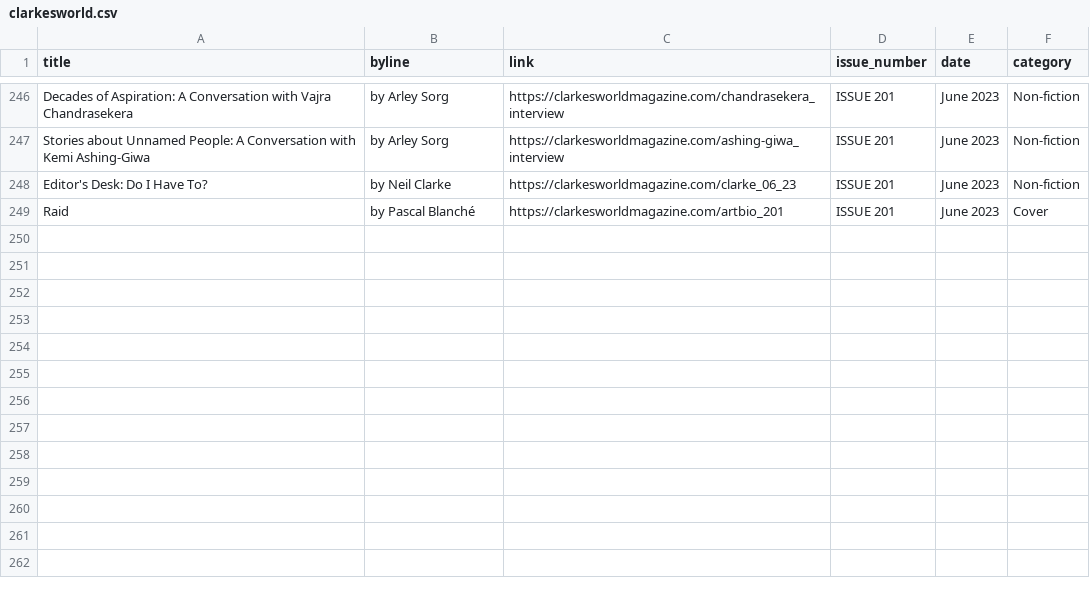
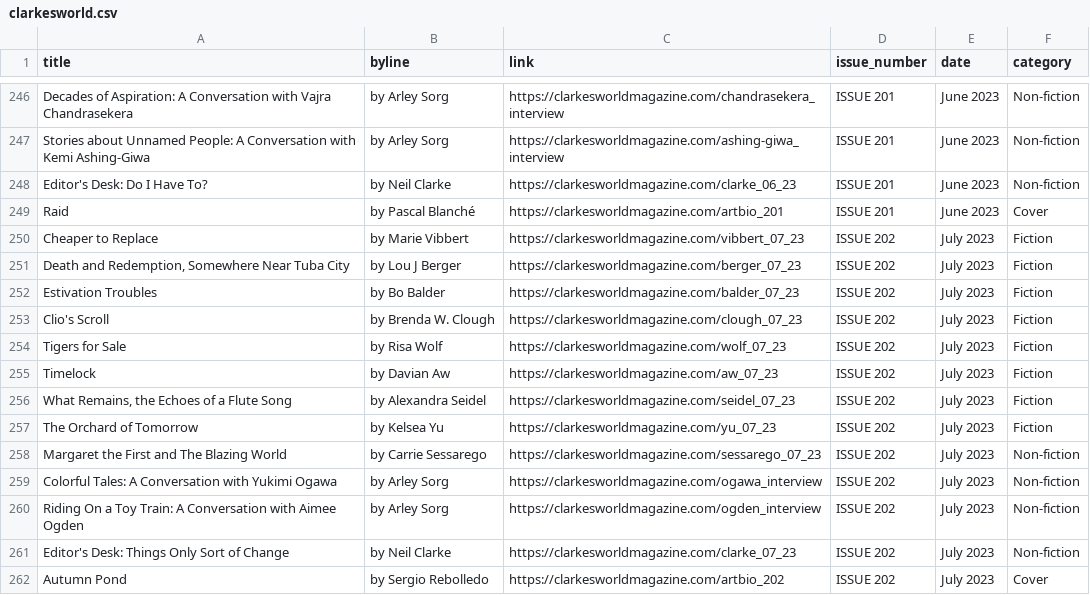
Before and after one commit to saveyak/automatic-scraper, a CSV file: clarkesworld.csv, drawn as a sheet; only a part is shown, gaps mark what is left out.

```diff
--- a/clarkesworld.csv
+++ b/clarkesworld.csv
@@ -249 +249,14 @@ Editor's Desk: Do I Have To?,by Neil Clarke,https://clarkesworldmagazine.com/cla
 Raid,by Pascal Blanché,https://clarkesworldmagazine.com/artbio_201,ISSUE 201 , June 2023,Cover
+Cheaper to Replace,by Marie Vibbert,https://clarkesworldmagazine.com/vibbert_07_23,ISSUE 202 , July 2023,Fiction
+"Death and Redemption, Somewhere Near Tuba City",by Lou J Berger,https://clarkesworldmagazine.com/berger_07_23,ISSUE 202 , July 2023,Fiction
+Estivation Troubles,by Bo Balder,https://clarkesworldmagazine.com/balder_07_23,ISSUE 202 , July 2023,Fiction
+Clio's Scroll,by Brenda W. Clough,https://clarkesworldmagazine.com/clough_07_23,ISSUE 202 , July 2023,Fiction
+Tigers for Sale,by Risa Wolf,https://clarkesworldmagazine.com/wolf_07_23,ISSUE 202 , July 2023,Fiction
+Timelock,by Davian Aw,https://clarkesworldmagazine.com/aw_07_23,ISSUE 202 , July 2023,Fiction
+"What Remains, the Echoes of a Flute Song",by Alexandra Seidel,https://clarkesworldmagazine.com/seidel_07_23,ISSUE 202 , July 2023,Fiction
+The Orchard of Tomorrow,by Kelsea Yu,https://clarkesworldmagazine.com/yu_07_23,ISSUE 202 , July 2023,Fiction
+Margaret the First and The Blazing World,by Carrie Sessarego,https://clarkesworldmagazine.com/sessarego_07_23,ISSUE 202 , July 2023,Non-fiction
+Colorful Tales: A Conversation with Yukimi Ogawa,by Arley Sorg,https://clarkesworldmagazine.com/ogawa_interview,ISSUE 202 , July 2023,Non-fiction
+Riding On a Toy Train: A Conversation with Aimee Ogden,by Arley Sorg,https://clarkesworldmagazine.com/ogden_interview,ISSUE 202 , July 2023,Non-fiction
+Editor's Desk: Things Only Sort of Change,by Neil Clarke,https://clarkesworldmagazine.com/clarke_07_23,ISSUE 202 , July 2023,Non-fiction
+Autumn Pond,by Sergio Rebolledo,https://clarkesworldmagazine.com/artbio_202,ISSUE 202 , July 2023,Cover
```
